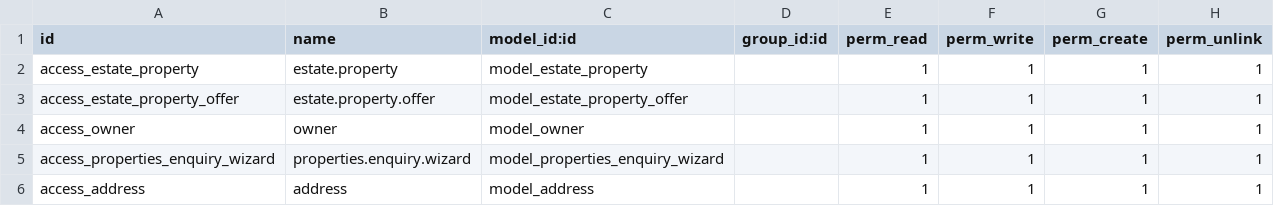
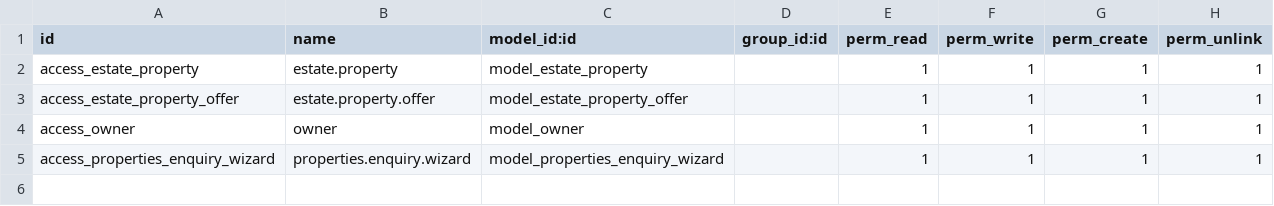
Before and after one commit to Vipul1812/Odoo_Custom_Module-, a CSV file: security/ir.model.access.csv, drawn as a sheet.

```diff
--- a/security/ir.model.access.csv
+++ b/security/ir.model.access.csv
@@ -5,2 +5 @@ access_owner,owner,model_owner,,1,1,1,1
 access_properties_enquiry_wizard,properties.enquiry.wizard,model_properties_enquiry_wizard,,1,1,1,1
-access_address,address,model_address,,1,1,1,1
```
Also changed, not shown: 6 other files.
